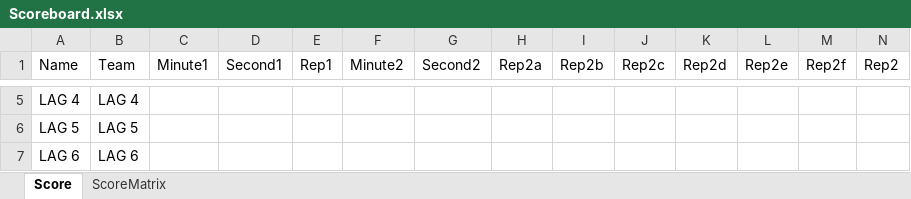
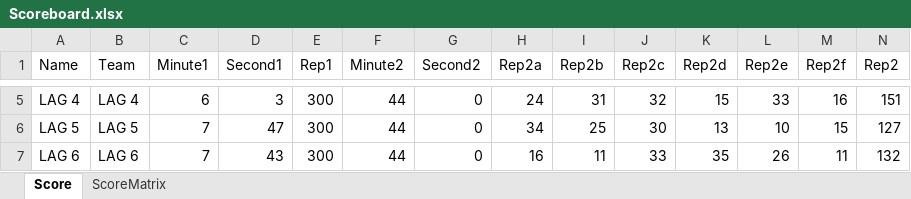
Before and after one commit to liyuanhao86/streamlit, an Excel workbook: Scoreboard.xlsx, sheet Score, drawn as a sheet; only a part is shown, gaps mark what is left out; values as stored, in another font and other column widths than the file's, no borders; the diff covers the shown part only; the diff names each change by its address in the sheet, - before the commit and + after, or states it on an @@ line.

```diff
--- a/Scoreboard.xlsx (sheet Score)
+++ b/Scoreboard.xlsx (sheet Score)
-C5 (Minute1): (empty)
+C5 (Minute1): 6
-D5 (Second1): (empty)
+D5 (Second1): 3
-E5:E7 (Rep1): (empty)
+E5:E7 (Rep1): 300
-F5:F7 (Minute2): (empty)
+F5:F7 (Minute2): 44
-G5:G7 (Second2): (empty)
+G5:G7 (Second2): 0
-H5 (Rep2a): (empty)
+H5 (Rep2a): 24
-I5 (Rep2b): (empty)
+I5 (Rep2b): 31
-J5 (Rep2c): (empty)
+J5 (Rep2c): 32
-K5 (Rep2d): (empty)
+K5 (Rep2d): 15
-L5 (Rep2e): (empty)
+L5 (Rep2e): 33
-M5 (Rep2f): (empty)
+M5 (Rep2f): 16
-N5 (Rep2): (empty)
+N5 (Rep2): 151
-C6:C7 (Minute1): (empty)
+C6:C7 (Minute1): 7
-D6 (Second1): (empty)
+D6 (Second1): 47
-H6 (Rep2a): (empty)
+H6 (Rep2a): 34
-I6 (Rep2b): (empty)
+I6 (Rep2b): 25
-J6 (Rep2c): (empty)
+J6 (Rep2c): 30
-K6 (Rep2d): (empty)
+K6 (Rep2d): 13
-L6 (Rep2e): (empty)
+L6 (Rep2e): 10
-M6 (Rep2f): (empty)
+M6 (Rep2f): 15
-N6 (Rep2): (empty)
+N6 (Rep2): 127
-D7 (Second1): (empty)
+D7 (Second1): 43
-H7 (Rep2a): (empty)
+H7 (Rep2a): 16
-I7 (Rep2b): (empty)
+I7 (Rep2b): 11
-J7 (Rep2c): (empty)
+J7 (Rep2c): 33
-K7 (Rep2d): (empty)
+K7 (Rep2d): 35
-L7 (Rep2e): (empty)
+L7 (Rep2e): 26
-M7 (Rep2f): (empty)
+M7 (Rep2f): 11
-N7 (Rep2): (empty)
+N7 (Rep2): 132
```
Also changed, not shown: 204 edited cells elsewhere in this sheet.
